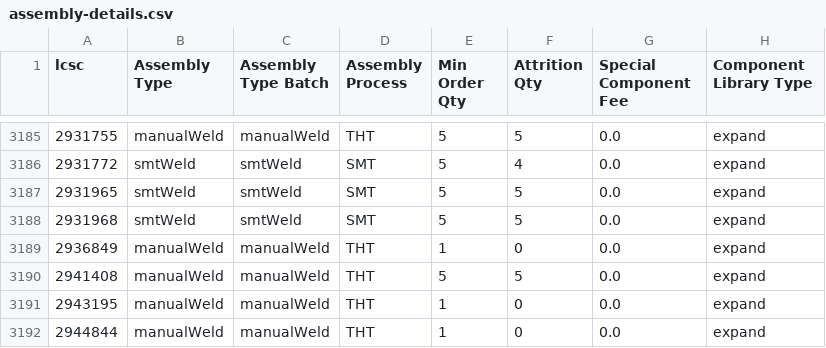
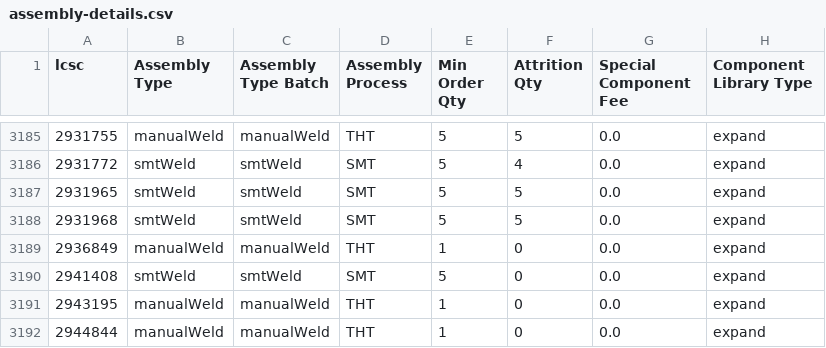
Before and after one commit to CDFER/jlcpcb-parts-database, a CSV file: scraped/assembly-details.csv, drawn as a sheet; only a part is shown, gaps mark what is left out.

```diff
--- a/scraped/assembly-details.csv
+++ b/scraped/assembly-details.csv
@@ -3189,3 +3189,3 @@ lcsc,Assembly Type,Assembly Type Batch,Assembly Process,Min Order Qty,Attrition
 2936849,manualWeld,manualWeld,THT,1,0,0.0,expand
-2941408,manualWeld,manualWeld,THT,5,5,0.0,expand
+2941408,smtWeld,smtWeld,SMT,5,0,0.0,expand
 2943195,manualWeld,manualWeld,THT,1,0,0.0,expand
```
Also changed, not shown: scraped/ComponentList.csv.
